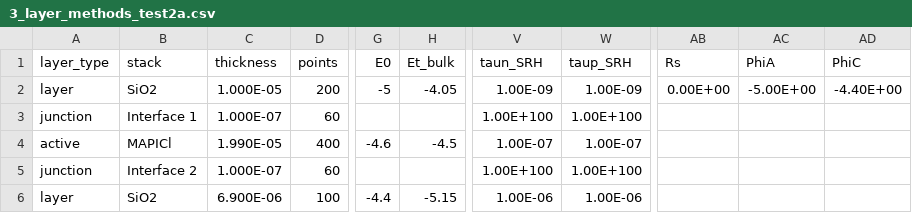
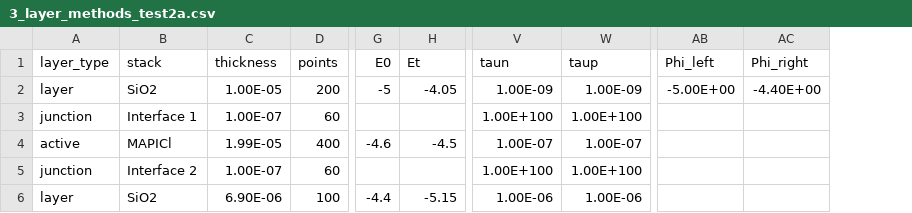
Before and after one commit to barnesgroupICL/Driftfusion, a CSV file: Input_files/3_layer_methods_test2a.csv, drawn as a sheet; only a part is shown, gaps mark what is left out; removed rows and columns are numbered as before the commit, all else as after; the diff names each change by its address in the sheet, - before the commit and + after, or states it on an @@ line.

```diff
--- a/Input_files/3_layer_methods_test2a.csv
+++ b/Input_files/3_layer_methods_test2a.csv
-column AB (Rs), row 2: 0.00E+00
-H1: Et_bulk
+H1: Et
-V1: taun_SRH
+V1: taun
-W1: taup_SRH
+W1: taup
-AB1: PhiA
+AB1: Phi_left
-AC1: PhiC
+AC1: Phi_right
-C2 (thickness): 1.000E-05
+C2 (thickness): 1.00E-05
-C3 (thickness): 1.000E-07
+C3 (thickness): 1.00E-07
-C4 (thickness): 1.990E-05
+C4 (thickness): 1.99E-05
-C5 (thickness): 1.000E-07
+C5 (thickness): 1.00E-07
-C6 (thickness): 6.900E-06
+C6 (thickness): 6.90E-06
```
Also changed, not shown: Input_files/3_layer_methods_test1a.csv, Input_files/3_layer_methods_test1b.csv, 5 other files.
